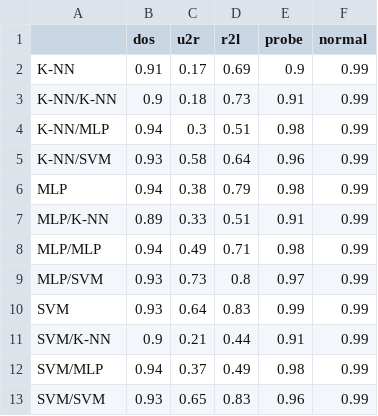
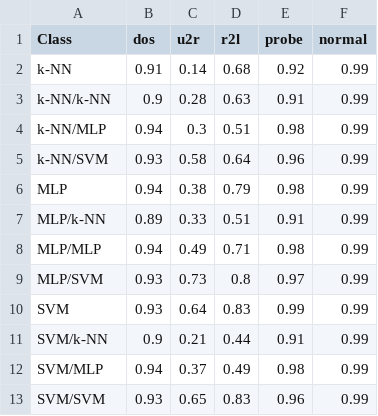
Before and after one commit to Boxfort/dissertation, a CSV file: report/data/NSLResultsPrecision.csv, drawn as a sheet.

```diff
--- a/report/data/NSLResultsPrecision.csv
+++ b/report/data/NSLResultsPrecision.csv
@@ -1,8 +1,8 @@
-,dos,u2r,r2l,probe,normal
-K-NN,0.91,0.17,0.69,0.9,0.99
-K-NN/K-NN,0.9,0.18,0.73,0.91,0.99
-K-NN/MLP,0.94,0.3,0.51,0.98,0.99
-K-NN/SVM,0.93,0.58,0.64,0.96,0.99
+Class,dos,u2r,r2l,probe,normal
+k-NN,0.91,0.14,0.68,0.92,0.99
+k-NN/k-NN,0.9,0.28,0.63,0.91,0.99
+k-NN/MLP,0.94,0.3,0.51,0.98,0.99
+k-NN/SVM,0.93,0.58,0.64,0.96,0.99
 MLP,0.94,0.38,0.79,0.98,0.99
-MLP/K-NN,0.89,0.33,0.51,0.91,0.99
+MLP/k-NN,0.89,0.33,0.51,0.91,0.99
 MLP/MLP,0.94,0.49,0.71,0.98,0.99
@@ -10,3 +10,3 @@ MLP/SVM,0.93,0.73,0.8,0.97,0.99
 SVM,0.93,0.64,0.83,0.99,0.99
-SVM/K-NN,0.9,0.21,0.44,0.91,0.99
+SVM/k-NN,0.9,0.21,0.44,0.91,0.99
 SVM/MLP,0.94,0.37,0.49,0.98,0.99
```
Also changed, not shown: report/data/NSLKDDresults.csv, report/data/NSLResultsRecall.csv, 24 other files.
